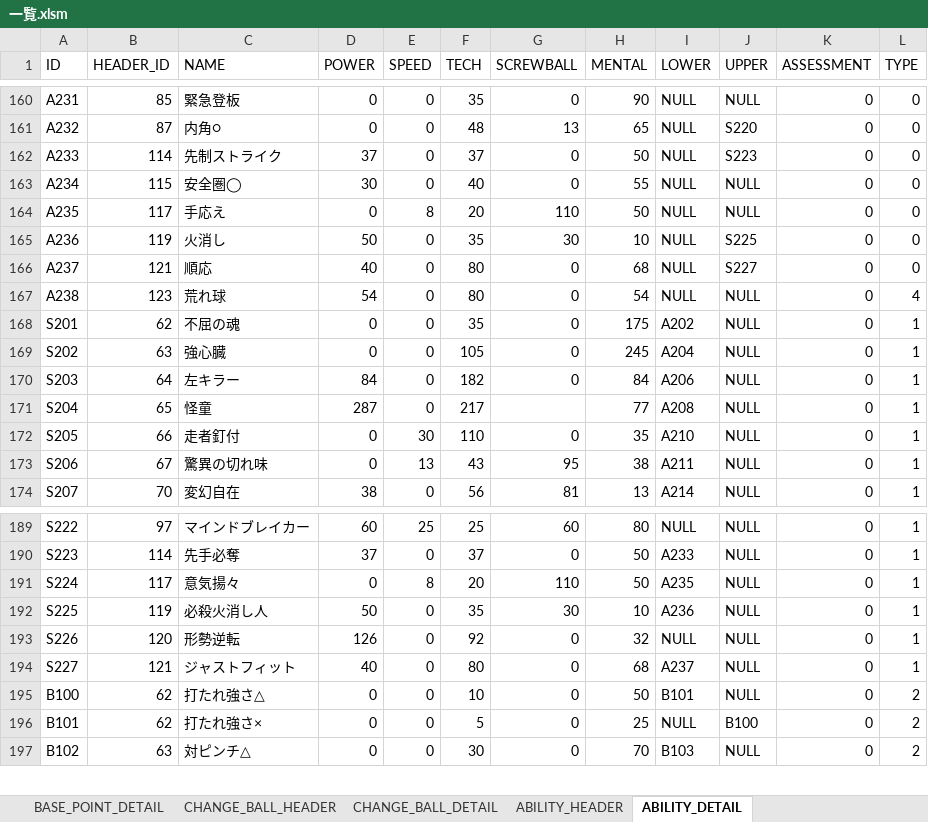
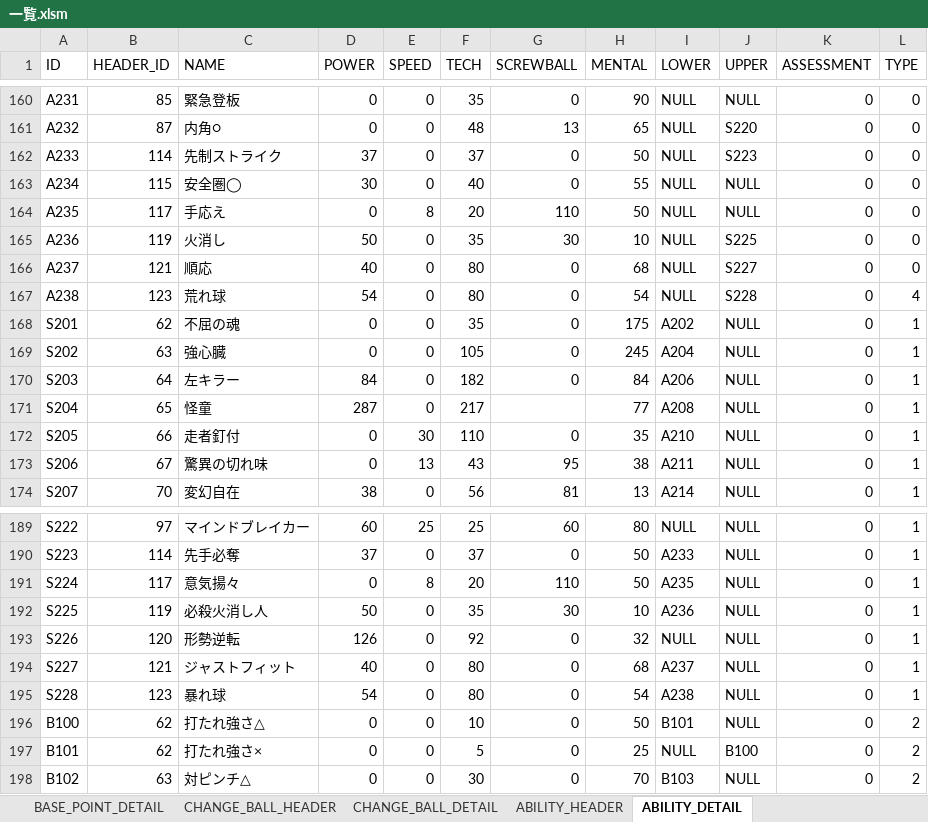
Before and after one commit to hitsujimeeee/stdwool, an Excel workbook: products/pawapro/data/一覧.xlsm, sheet ABILITY_DETAIL, drawn as a sheet; only a part is shown, gaps mark what is left out; values as stored, in another font and other column widths than the file's, no borders; charts and pictures not drawn; the diff names each change by its address in the sheet, - before the commit and + after, or states it on an @@ line.

```diff
--- a/products/pawapro/data/一覧.xlsm (sheet ABILITY_DETAIL)
+++ b/products/pawapro/data/一覧.xlsm (sheet ABILITY_DETAIL)
-J167 (UPPER): NULL
+J167 (UPPER): S228
+row 195: S228 | 123 | 暴れ球 | 54 | 0 | 80 | 0 | 54 | A238 | NULL | 0 | 1
```
Also changed, not shown: sheet EVENT_CHARACTER, formulas that keep their value, 7 other files.
